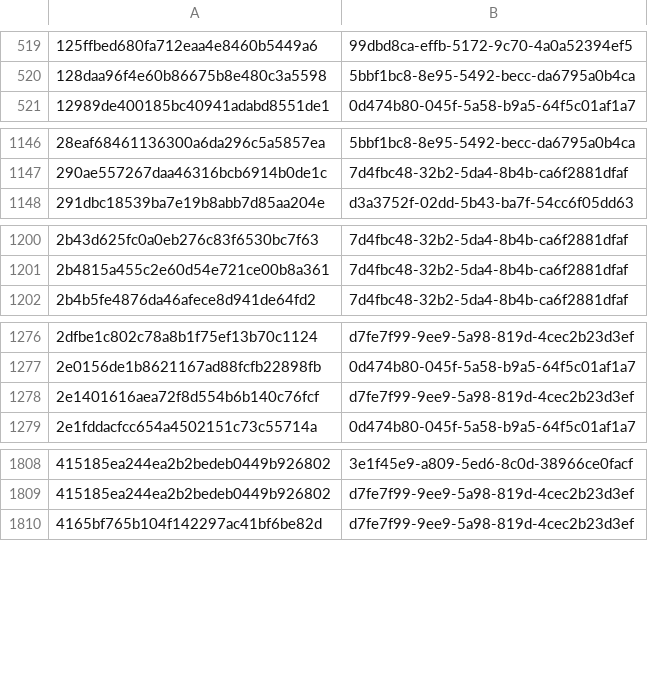
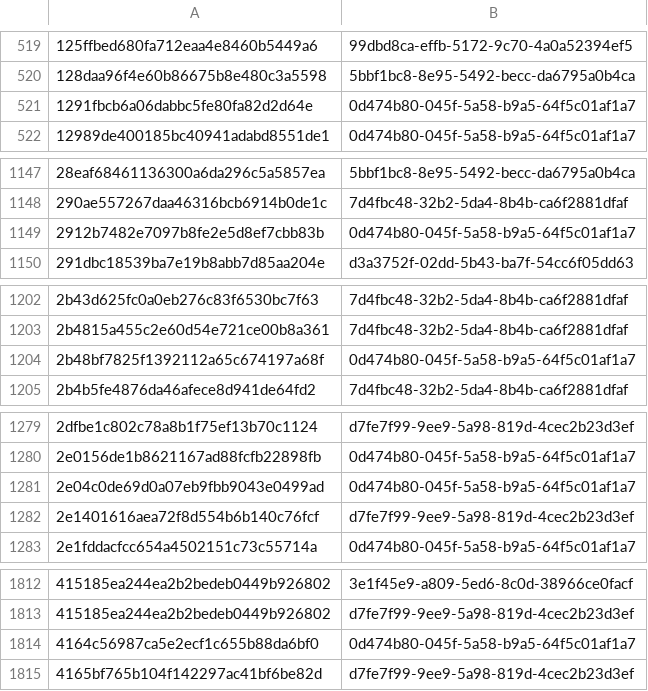
Before and after one commit to AliceGrey/ferromagnet-feed, a CSV file: misp/hashes.csv, drawn as a sheet; only a part is shown, gaps mark what is left out; the diff covers the shown part only; the diff names each change by its address in the sheet, - before the commit and + after, or states it on an @@ line.

```diff
--- a/misp/hashes.csv
+++ b/misp/hashes.csv
+row 521: 1291fbcb6a06dabbc5fe80fa82d2d64e | 0d474b80-045f-5a58-b9a5-64f5c01af1a7
+row 1149: 2912b7482e7097b8fe2e5d8ef7cbb83b | 0d474b80-045f-5a58-b9a5-64f5c01af1a7
+row 1204: 2b48bf7825f1392112a65c674197a68f | 0d474b80-045f-5a58-b9a5-64f5c01af1a7
+row 1281: 2e04c0de69d0a07eb9fbb9043e0499ad | 0d474b80-045f-5a58-b9a5-64f5c01af1a7
+row 1814: 4164c56987ca5e2ecf1c655b88da6bf0 | 0d474b80-045f-5a58-b9a5-64f5c01af1a7
```
Also changed, not shown: 18 added rows elsewhere in this file, 27 other files.
